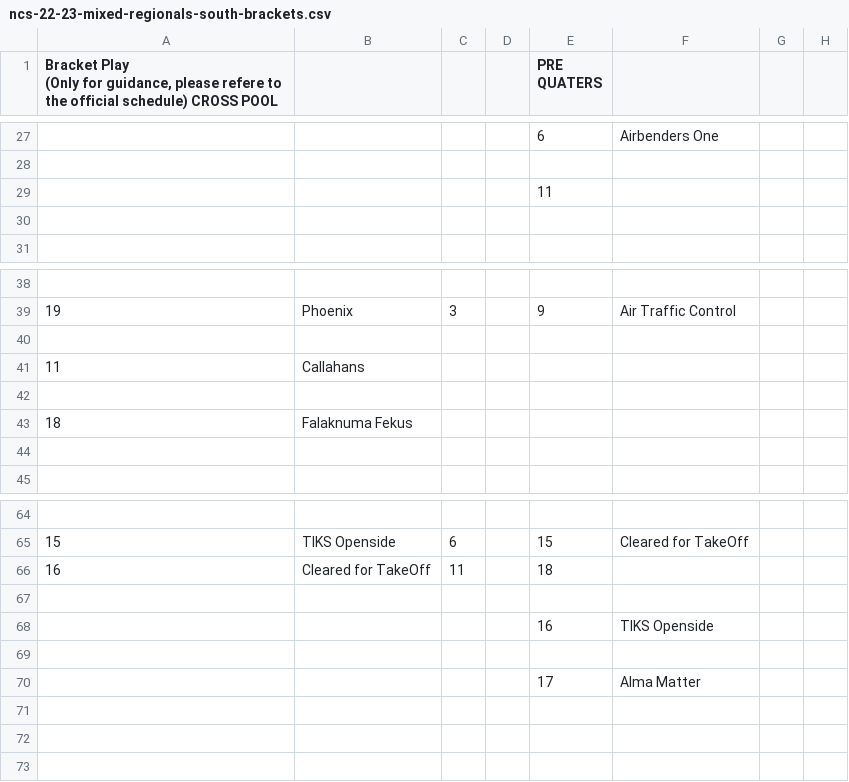
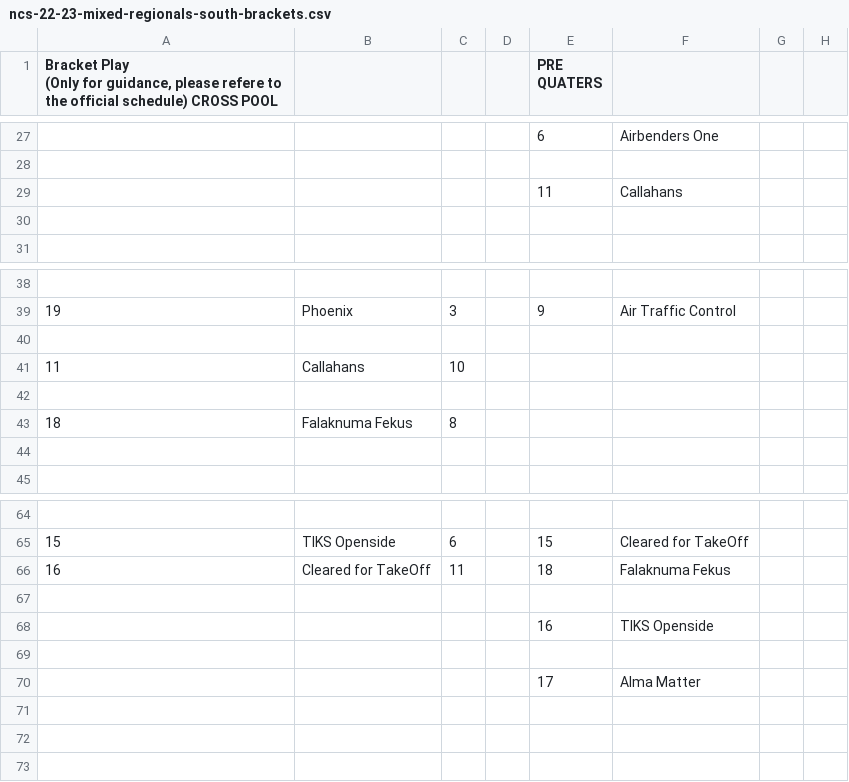
Before and after one commit to india-ultimate/scores, a CSV file: data/raw/ncs-22-23-mixed-regionals-south-brackets.csv, drawn as a sheet; only a part is shown, gaps mark what is left out; the diff names each change by its address in the sheet, - before the commit and + after, or states it on an @@ line.

Commit message:
Auto update data for the website

```diff
--- a/data/raw/ncs-22-23-mixed-regionals-south-brackets.csv
+++ b/data/raw/ncs-22-23-mixed-regionals-south-brackets.csv
-F29: (empty)
+F29: Callahans
-C41: (empty)
+C41: 10
-C43: (empty)
+C43: 8
-F66: (empty)
+F66: Falaknuma Fekus
```
Also changed, not shown: 1 other file.
